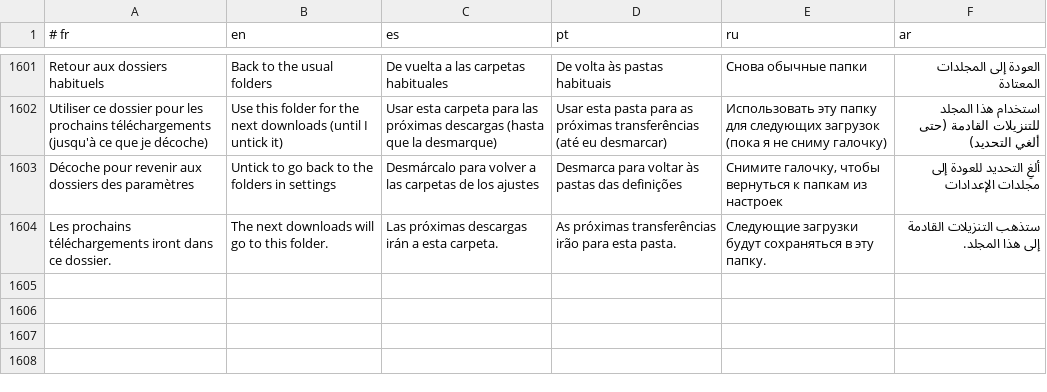
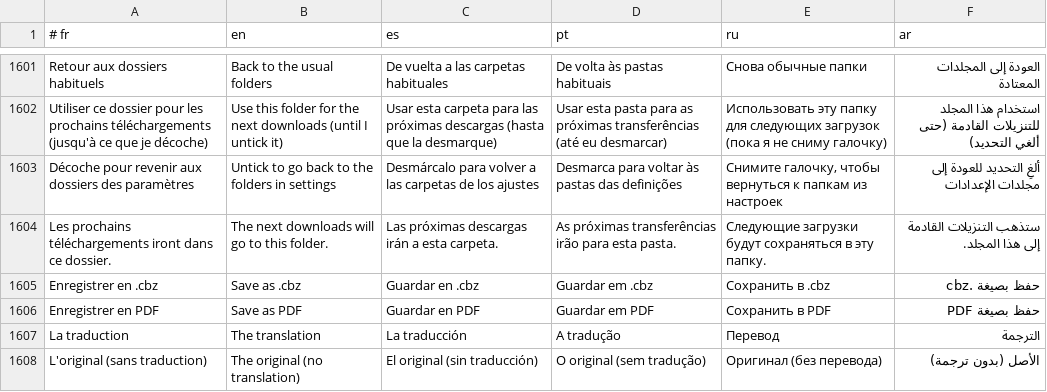
Before and after one commit to DrYAE-FPA/DrYAE, a TSV file: locales/_extra.tsv, drawn as a sheet; only a part is shown, gaps mark what is left out; the diff names each change by its address in the sheet, - before the commit and + after, or states it on an @@ line.

```diff
--- a/locales/_extra.tsv
+++ b/locales/_extra.tsv
+row 1605: Enregistrer en .cbz | Save as .cbz | Guardar en .cbz | Guardar em .cbz | Сохранить в .cbz | حفظ بصيغة .cbz
+row 1606: Enregistrer en PDF | Save as PDF | Guardar en PDF | Guardar em PDF | Сохранить в PDF | حفظ بصيغة PDF
+row 1607: La traduction | The translation | La traducción | A tradução | Перевод | الترجمة
+row 1608: L'original (sans traduction) | The original (no translation) | El original (sin traducción) | O original (sem tradução) | Оригинал (без перевода) | الأصل (بدون ترجمة)
```
Also changed, not shown: 21 other files.
